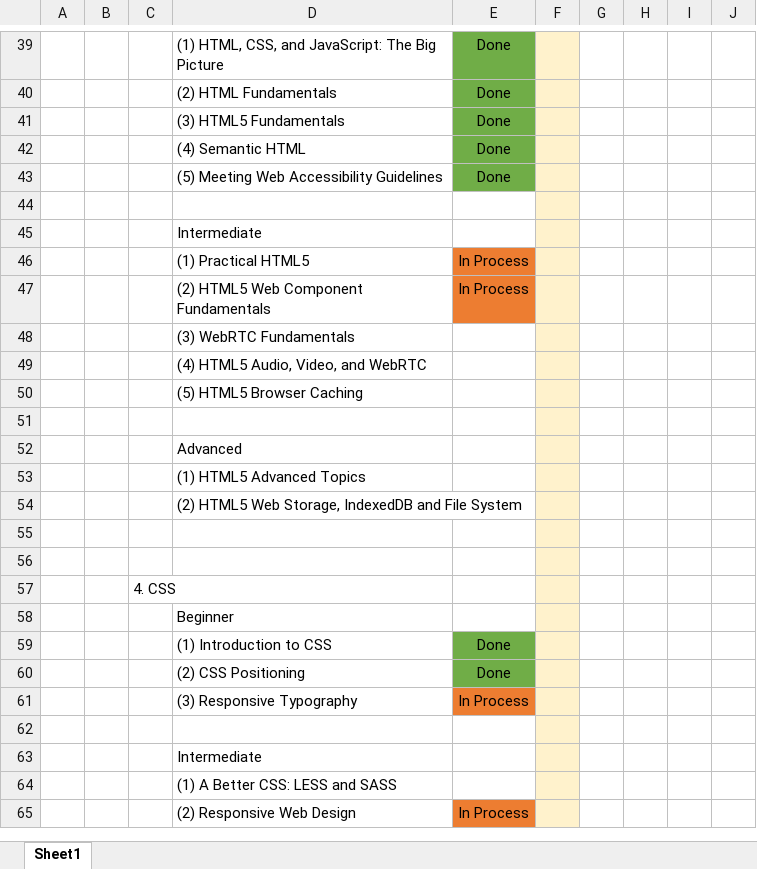
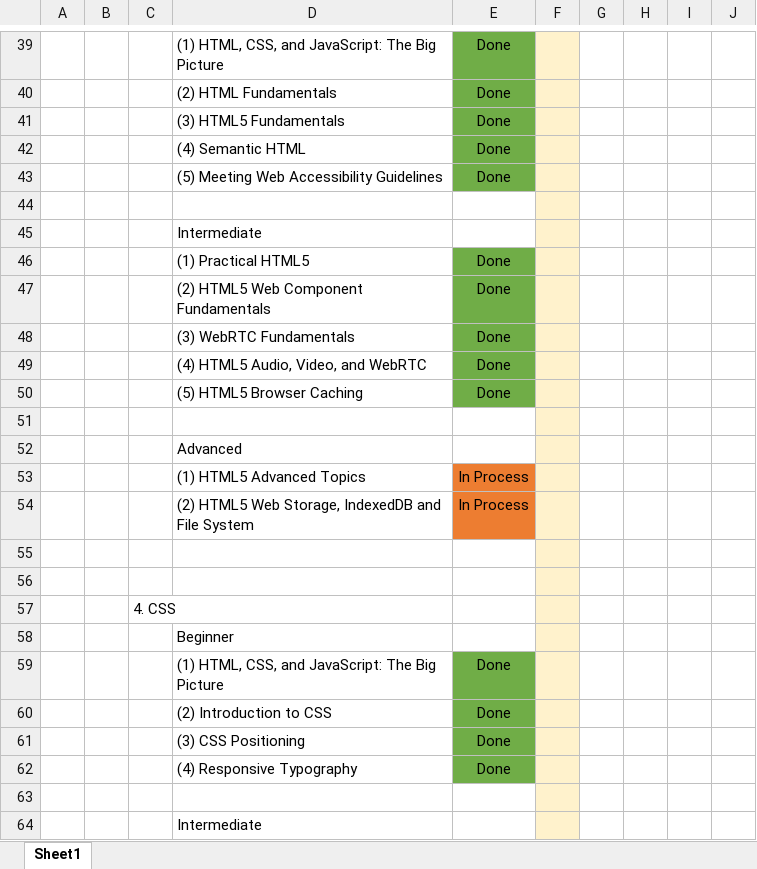
Before and after one commit to specter01wj/LAB-Pluralsight, an Excel workbook: study_notes.xlsx, sheet Sheet1, drawn as a sheet; only a part is shown, gaps mark what is left out; the shorter side is filled out with more unchanged rows; values as stored, in another font and other column widths than the file's, no borders; removed rows and columns are numbered as before the commit, all else as after; the diff names each change by its address in the sheet, - before the commit and + after, or states it on an @@ line.

Commit message:
12/16/2018 v1

```diff
--- a/study_notes.xlsx (sheet Sheet1)
+++ b/study_notes.xlsx (sheet Sheet1)
-E46:E47: In Process
+E46:E47: Done
-E46:E47 fill: #ED7D31
+E46:E47 fill: #70AD47
-E48:E50: (empty)
+E48:E50: Done
-E48:E50 fill: none
+E48:E50 fill: #70AD47
-E53:E54: (empty)
+E53:E54: In Process
-E53:E54 fill: none
+E53:E54 fill: #ED7D31
+row 59:  |  |  | (1) HTML, CSS, and JavaScript: The Big Picture | Done
-D60: (1) Introduction to CSS
+D60: (2) Introduction to CSS
-D61: (2) CSS Positioning
+D61: (3) CSS Positioning
-row 61:  |  |  | (3) Responsive Typography | In Process
+row 62:  |  |  | (4) Responsive Typography | Done
```
